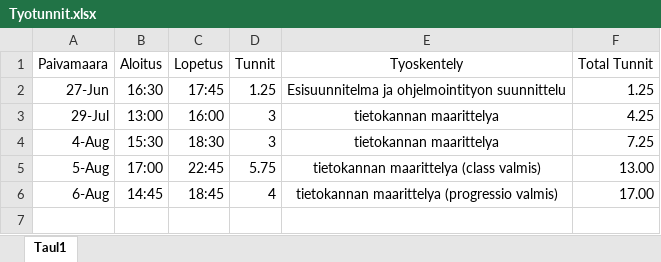
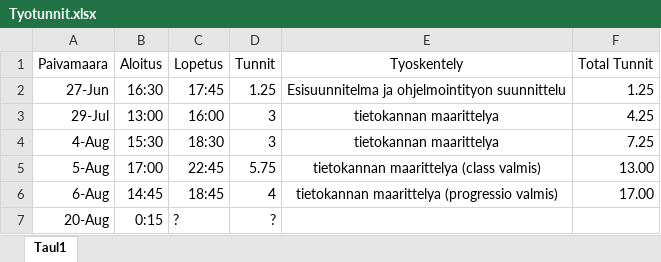
Before and after one commit to Ardenth/Ohjelmointyo_Tietotekniikka, an Excel workbook: aikataulutus/Tyotunnit.xlsx, sheet Taul1, drawn as a sheet; values as stored, in another font and other column widths than the file's, no borders; the diff names each change by its address in the sheet, - before the commit and + after, or states it on an @@ line.

Commit message:
Update Tyotunnit.xlsx

```diff
--- a/aikataulutus/Tyotunnit.xlsx (sheet Taul1)
+++ b/aikataulutus/Tyotunnit.xlsx (sheet Taul1)
+row 7: 20-Aug | 0:15 | ? | ?
```
